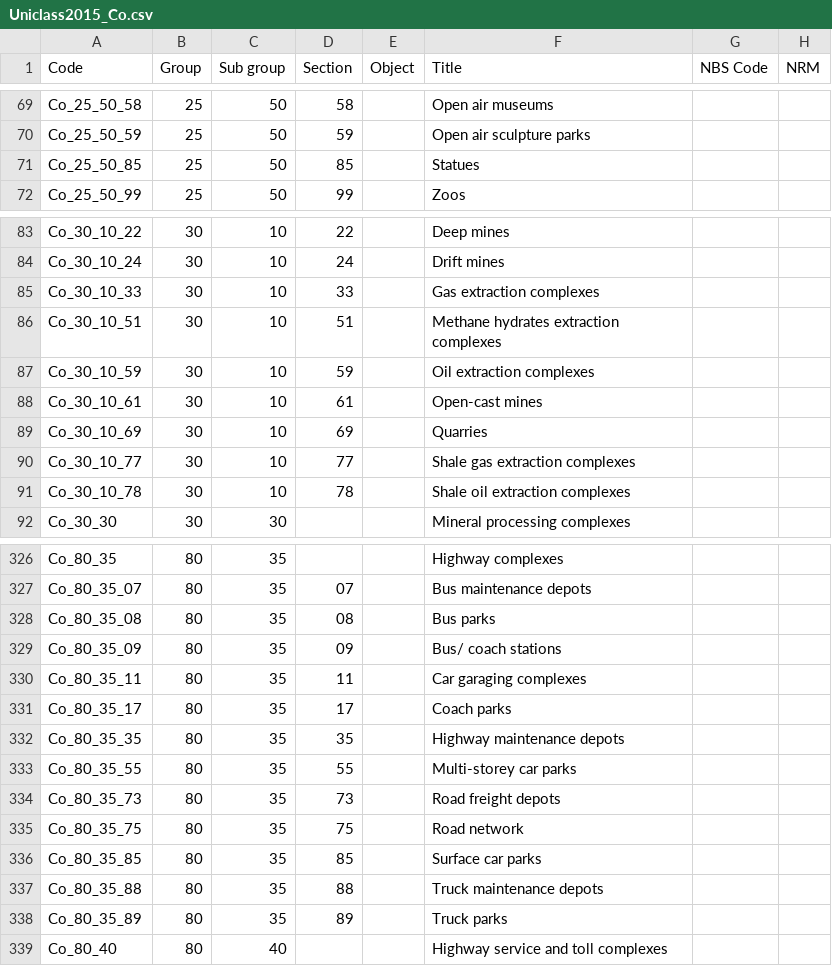
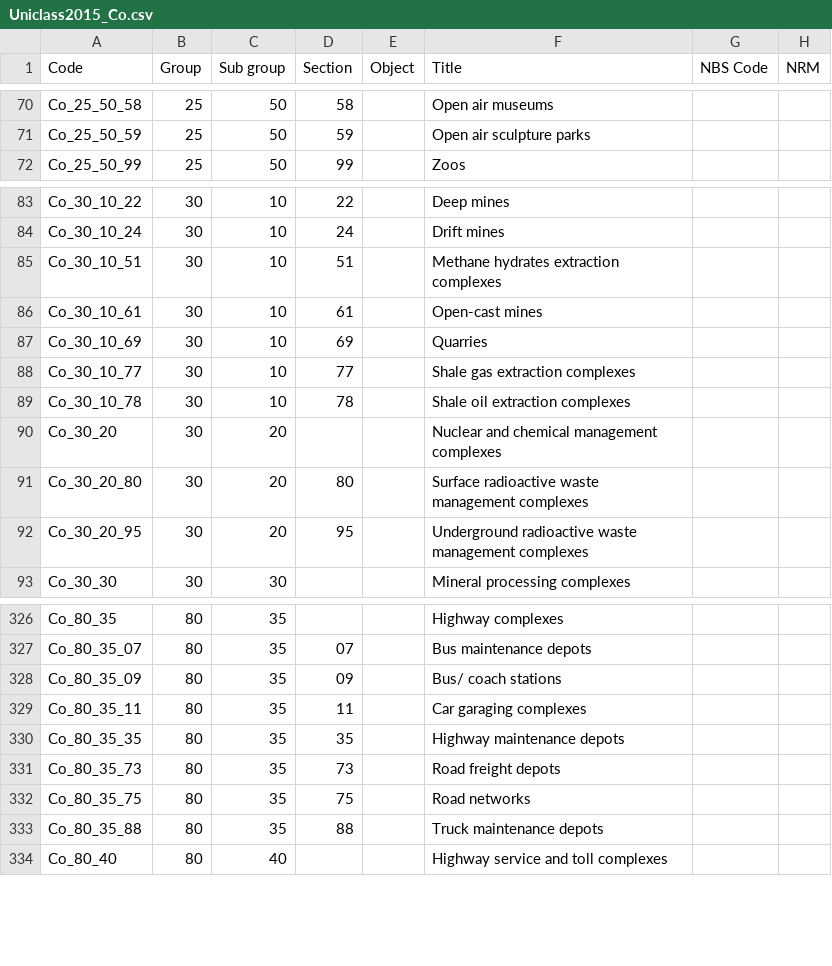
Before and after one commit to buildig/uniclass-2015, a CSV file: Uniclass2015_Co.csv, drawn as a sheet; only a part is shown, gaps mark what is left out; the diff covers the shown part only.

Commit message:
Co Complexes - 25 January 2017 - v1.2, #1

```diff
--- a/Uniclass2015_Co.csv
+++ b/Uniclass2015_Co.csv
@@ -70,3 +71,2 @@ Co_25_50_58,25,50,58,,Open air museums,,
 Co_25_50_59,25,50,59,,Open air sculpture parks,,
-Co_25_50_85,25,50,85,,Statues,,
 Co_25_50_99,25,50,99,,Zoos,,
@@ -84,5 +84,3 @@ Co_30_10_22,30,10,22,,Deep mines,,
 Co_30_10_24,30,10,24,,Drift mines,,
-Co_30_10_33,30,10,33,,Gas extraction complexes,,
 Co_30_10_51,30,10,51,,Methane hydrates extraction complexes,,
-Co_30_10_59,30,10,59,,Oil extraction complexes,,
 Co_30_10_61,30,10,61,,Open-cast mines,,
@@ -91,2 +89,5 @@ Co_30_10_77,30,10,77,,Shale gas extraction complexes,,
 Co_30_10_78,30,10,78,,Shale oil extraction complexes,,
+Co_30_20,30,20,,,Nuclear and chemical management complexes,,
+Co_30_20_80,30,20,80,,Surface radioactive waste management complexes,,
+Co_30_20_95,30,20,95,,Underground radioactive waste management complexes,,
 Co_30_30,30,30,,,Mineral processing complexes,,
@@ -327,13 +327,8 @@ Co_80_35,80,35,,,Highway complexes,,
 Co_80_35_07,80,35,07,,Bus maintenance depots,,
-Co_80_35_08,80,35,08,,Bus parks,,
 Co_80_35_09,80,35,09,,Bus/ coach stations,,
 Co_80_35_11,80,35,11,,Car garaging complexes,,
-Co_80_35_17,80,35,17,,Coach parks,,
 Co_80_35_35,80,35,35,,Highway maintenance depots,,
-Co_80_35_55,80,35,55,,Multi-storey car parks,,
 Co_80_35_73,80,35,73,,Road freight depots,,
-Co_80_35_75,80,35,75,,Road network,,
-Co_80_35_85,80,35,85,,Surface car parks,,
+Co_80_35_75,80,35,75,,Road networks,,
 Co_80_35_88,80,35,88,,Truck maintenance depots,,
-Co_80_35_89,80,35,89,,Truck parks,,
 Co_80_40,80,40,,,Highway service and toll complexes,,
```
Also changed, not shown: 4 added rows, 4 removed rows and 12 edited cells elsewhere in this file.
